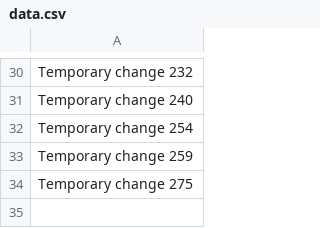
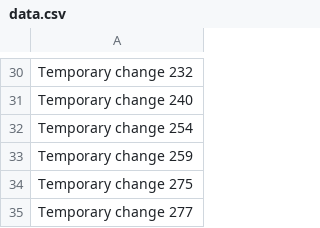
Before and after one commit to jaydeartist/jayde, a CSV file: data.csv, drawn as a sheet; only a part is shown, gaps mark what is left out.

```diff
--- a/data.csv
+++ b/data.csv
@@ -34 +34,2 @@ Temporary change 259
 Temporary change 275
+Temporary change 277
```
